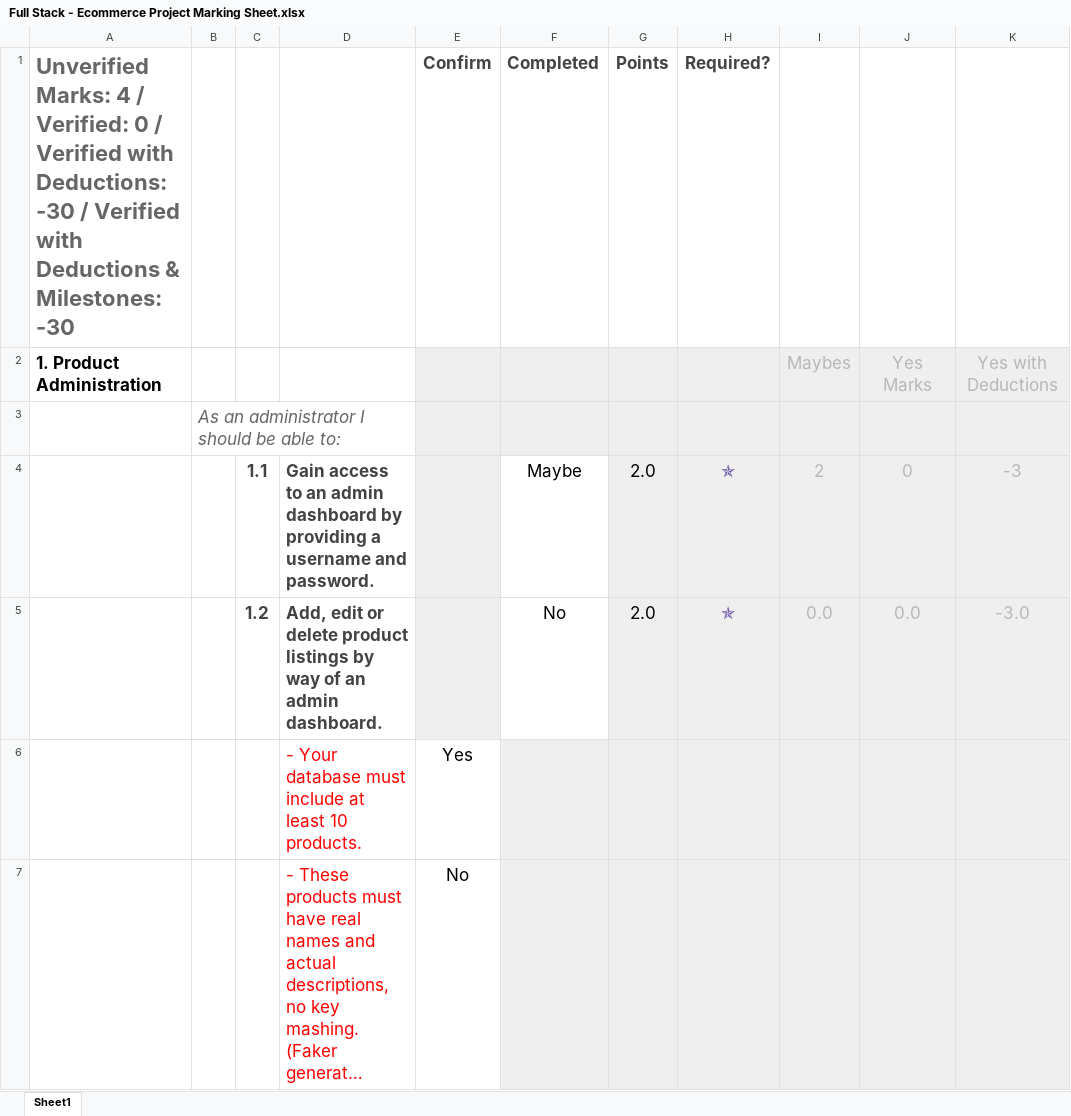
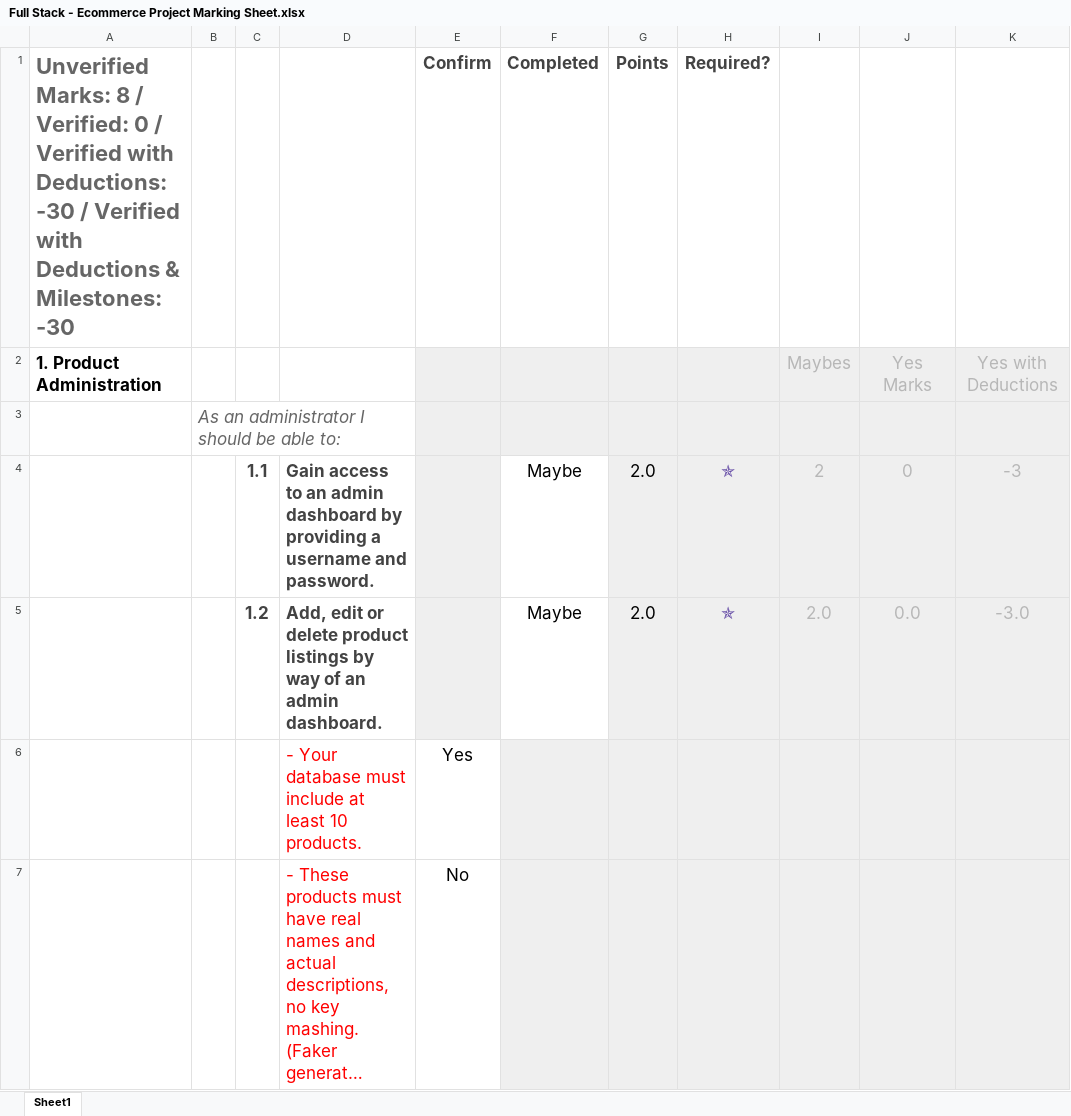
Before and after one commit to rnguyen-rrc/rnguyen-rrc-webd_3011_electrostore_app, an Excel workbook: Full Stack - Ecommerce Project Marking Sheet.xlsx, sheet Sheet1, drawn as a sheet; only a part is shown; long unchanged cells end in …; values as stored, in another font and other column widths than the file's, no borders; conditional formats not drawn; the diff covers the shown part only; the diff names each change by its address in the sheet, - before the commit and + after, or states it on an @@ line.

```diff
--- a/Full Stack - Ecommerce Project Marking Sheet.xlsx (sheet Sheet1)
+++ b/Full Stack - Ecommerce Project Marking Sheet.xlsx (sheet Sheet1)
-A1: Unverified Marks: 4 / Verified:…
+A1: Unverified Marks: 8 / Verified:…
-F5 (Completed): No
+F5 (Completed): Maybe
-I5: 0.0
+I5: 2.0
```
Also changed, not shown: 3 edited cells elsewhere in this sheet, 20 other files.
